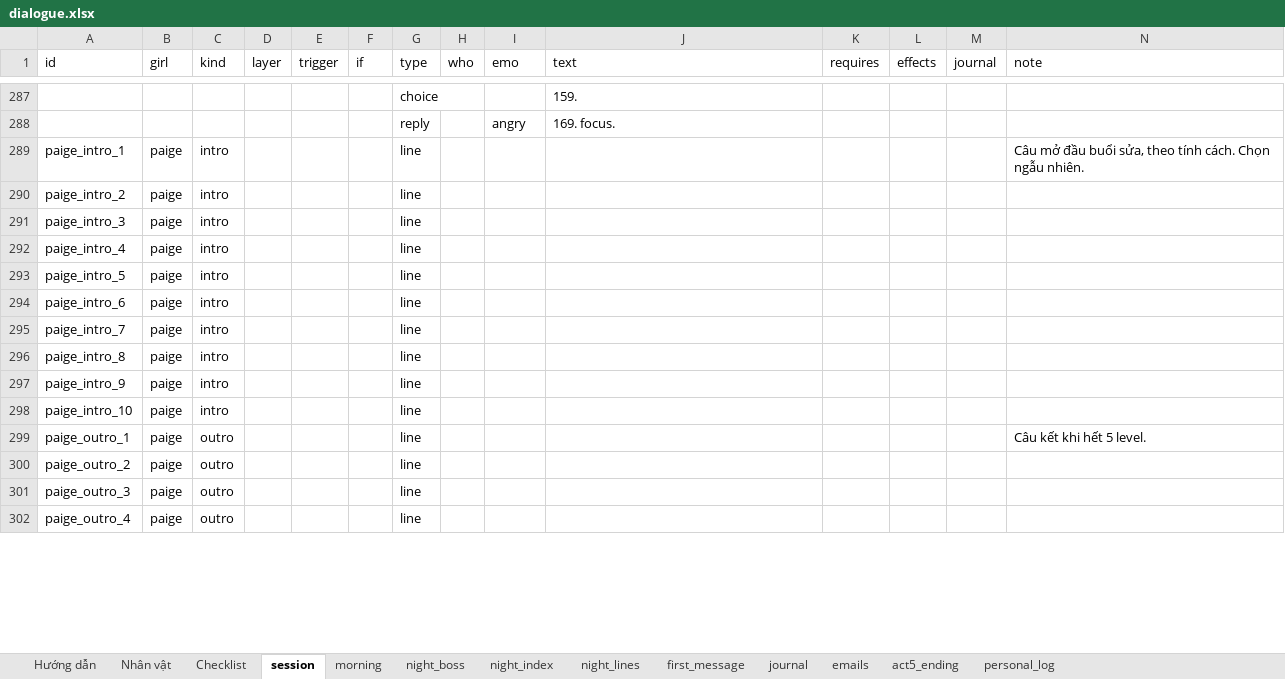
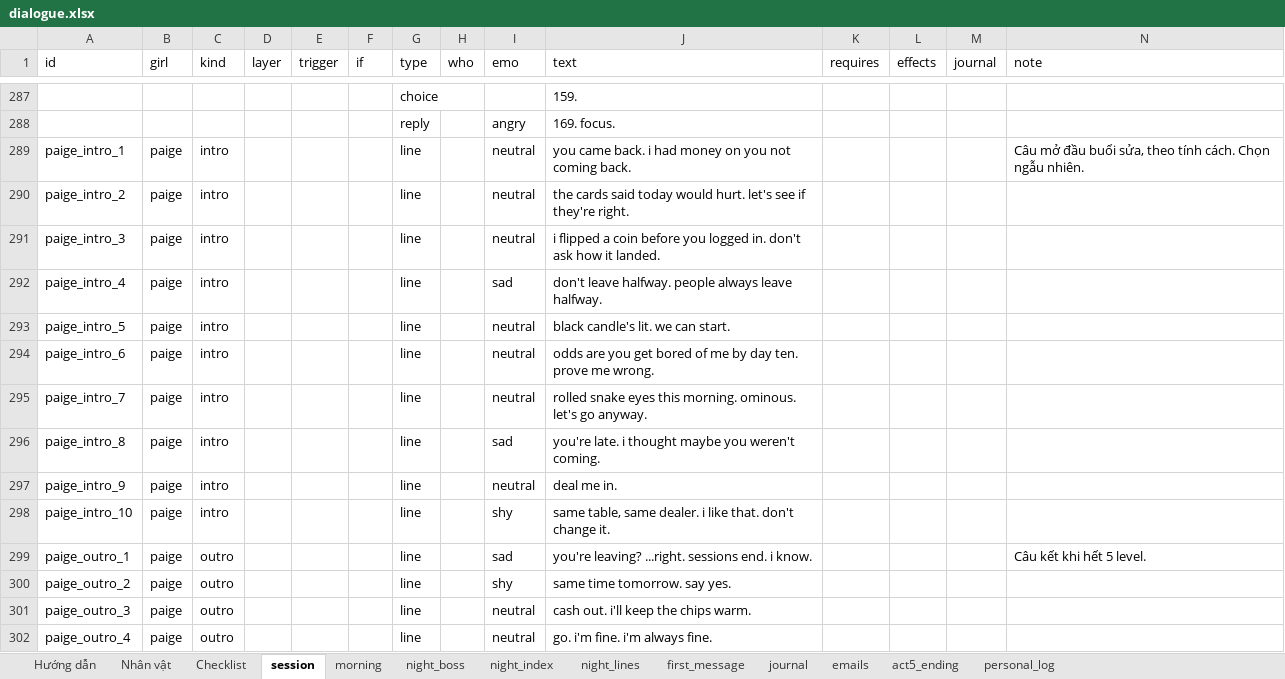
Before and after one commit to FeeVa2498/can-you-fix-her, an Excel workbook: data/dialogue.xlsx, sheet session, drawn as a sheet; only a part is shown, gaps mark what is left out; values as stored, in another font and other column widths than the file's, no cell formats; charts and pictures not drawn; the diff covers the shown part only; the diff names each change by its address in the sheet, - before the commit and + after, or states it on an @@ line.

```diff
--- a/data/dialogue.xlsx (sheet session)
+++ b/data/dialogue.xlsx (sheet session)
-I289:I291 (emo): (empty)
+I289:I291 (emo): neutral
-J289 (text): (empty)
+J289 (text): you came back. i had money on you not coming back.
-J290 (text): (empty)
+J290 (text): the cards said today would hurt. let's see if they're right.
-J291 (text): (empty)
+J291 (text): i flipped a coin before you logged in. don't ask how it landed.
-I292 (emo): (empty)
+I292 (emo): sad
-J292 (text): (empty)
+J292 (text): don't leave halfway. people always leave halfway.
-I293:I295 (emo): (empty)
+I293:I295 (emo): neutral
-J293 (text): (empty)
+J293 (text): black candle's lit. we can start.
-J294 (text): (empty)
+J294 (text): odds are you get bored of me by day ten. prove me wrong.
-J295 (text): (empty)
+J295 (text): rolled snake eyes this morning. ominous. let's go anyway.
-I296 (emo): (empty)
+I296 (emo): sad
-J296 (text): (empty)
+J296 (text): you're late. i thought maybe you weren't coming.
-I297 (emo): (empty)
+I297 (emo): neutral
-J297 (text): (empty)
+J297 (text): deal me in.
-I298 (emo): (empty)
+I298 (emo): shy
-J298 (text): (empty)
+J298 (text): same table, same dealer. i like that. don't change it.
-I299 (emo): (empty)
+I299 (emo): sad
-J299 (text): (empty)
+J299 (text): you're leaving? ...right. sessions end. i know.
-I300 (emo): (empty)
+I300 (emo): shy
-J300 (text): (empty)
+J300 (text): same time tomorrow. say yes.
-I301:I302 (emo): (empty)
+I301:I302 (emo): neutral
-J301 (text): (empty)
+J301 (text): cash out. i'll keep the chips warm.
-J302 (text): (empty)
+J302 (text): go. i'm fine. i'm always fine.
```
Also changed, not shown: 8 added rows and 112 edited cells elsewhere in this sheet, sheet Checklist, sheet night_lines, sheet first_message, sheet night_index, sheet Nhân vật, sheet Hướng dẫn, 1 more sheet, cell formats, charts or pictures, 14 other files.
